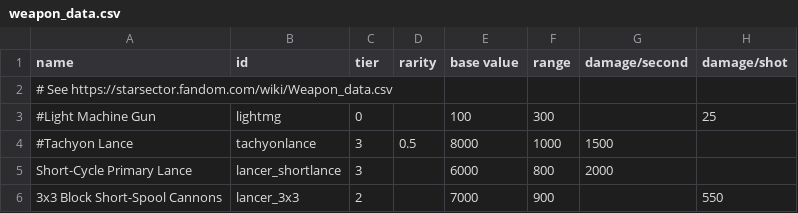
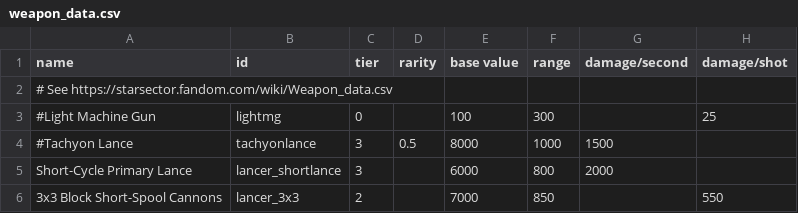
Before and after one commit to Cernerman-dot/Lancer_RPG-Battlegroup, a CSV file: data/weapons/weapon_data.csv, drawn as a sheet; only a part is shown; the diff names each change by its address in the sheet, - before the commit and + after, or states it on an @@ line.

```diff
--- a/data/weapons/weapon_data.csv
+++ b/data/weapons/weapon_data.csv
-F6 (range): 900
+F6 (range): 850
```
Also changed, not shown: 1 other file.
